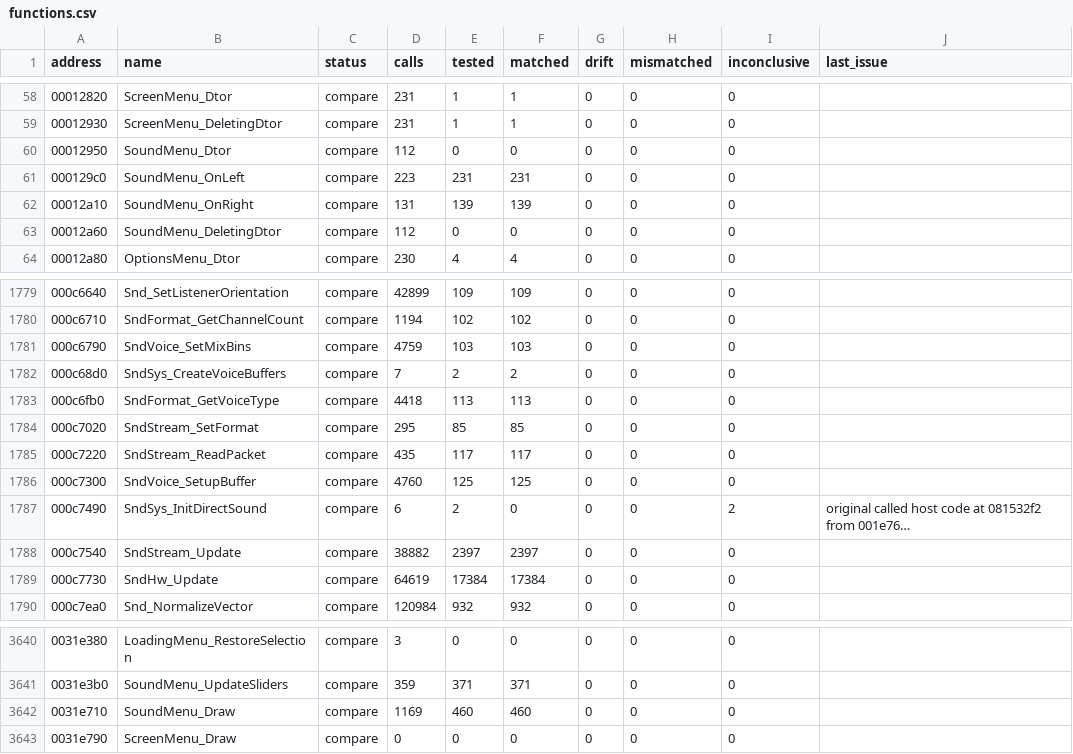
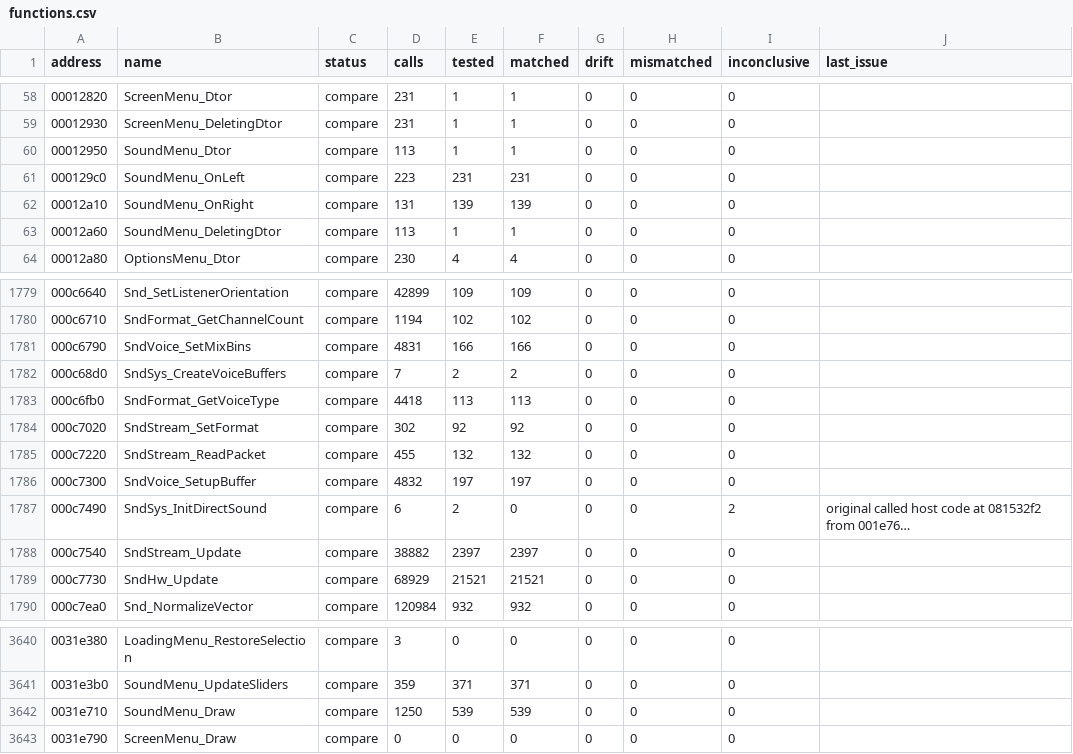
Before and after one commit to SmokeDoggy044/CoD2-BRO-Decomp, a CSV file: tools/data/functions.csv, drawn as a sheet; only a part is shown, gaps mark what is left out; long unchanged cells end in …; the diff names each change by its address in the sheet, - before the commit and + after, or states it on an @@ line.

```diff
--- a/tools/data/functions.csv
+++ b/tools/data/functions.csv
-D60 (calls): 112
+D60 (calls): 113
-E60 (tested): 0
+E60 (tested): 1
-F60 (matched): 0
+F60 (matched): 1
-D63 (calls): 112
+D63 (calls): 113
-E63 (tested): 0
+E63 (tested): 1
-F63 (matched): 0
+F63 (matched): 1
-D1781 (calls): 4759
+D1781 (calls): 4831
-E1781 (tested): 103
+E1781 (tested): 166
-F1781 (matched): 103
+F1781 (matched): 166
-D1784 (calls): 295
+D1784 (calls): 302
-E1784 (tested): 85
+E1784 (tested): 92
-F1784 (matched): 85
+F1784 (matched): 92
-D1785 (calls): 435
+D1785 (calls): 455
-E1785 (tested): 117
+E1785 (tested): 132
-F1785 (matched): 117
+F1785 (matched): 132
-D1786 (calls): 4760
+D1786 (calls): 4832
-E1786 (tested): 125
+E1786 (tested): 197
-F1786 (matched): 125
+F1786 (matched): 197
-D1789 (calls): 64619
+D1789 (calls): 68929
-E1789 (tested): 17384
+E1789 (tested): 21521
-F1789 (matched): 17384
+F1789 (matched): 21521
-D3642 (calls): 1169
+D3642 (calls): 1250
-E3642 (tested): 460
+E3642 (tested): 539
-F3642 (matched): 460
+F3642 (matched): 539
```
Also changed, not shown: tools/data/progress.csv, 2 other files.
